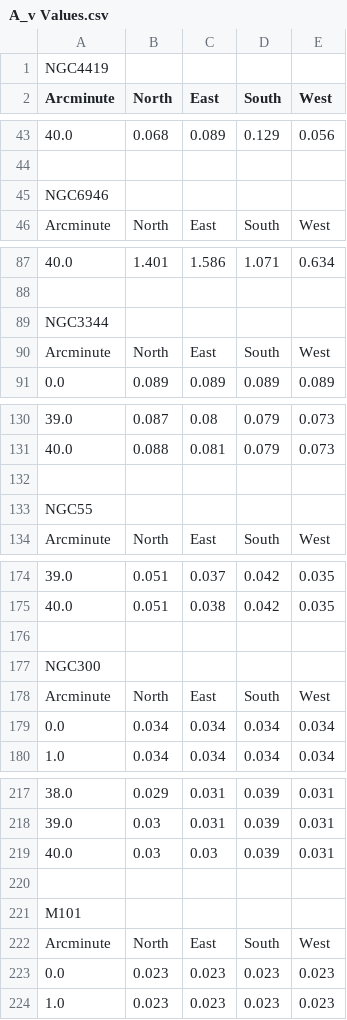
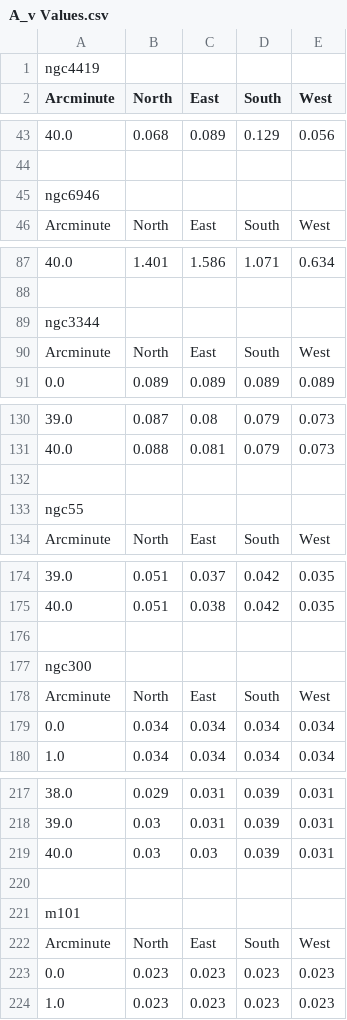
Before and after one commit to pbrown801/SOUSA, a CSV file: A_v Values.csv, drawn as a sheet; only a part is shown, gaps mark what is left out; the diff covers the shown part only.

```diff
--- a/A_v Values.csv
+++ b/A_v Values.csv
@@ -1,2 +1,2 @@
-NGC4419
+ngc4419
 Arcminute,North,East,South,West
@@ -44,3 +44,3 @@ Arcminute,North,East,South,West
 ,,,,
-NGC6946
+ngc6946
 Arcminute,North,East,South,West
@@ -88,3 +88,3 @@ Arcminute,North,East,South,West
 ,,,,
-NGC3344
+ngc3344
 Arcminute,North,East,South,West
@@ -132,3 +132,3 @@ Arcminute,North,East,South,West
 ,,,,
-NGC55
+ngc55
 Arcminute,North,East,South,West
@@ -176,3 +176,3 @@ Arcminute,North,East,South,West
 ,,,,
-NGC300
+ngc300
 Arcminute,North,East,South,West
@@ -220,3 +220,3 @@ Arcminute,North,East,South,West
 ,,,,
-M101
+m101
 Arcminute,North,East,South,West
```
Also changed, not shown: 5 edited cells elsewhere in this file, 32 other files.
